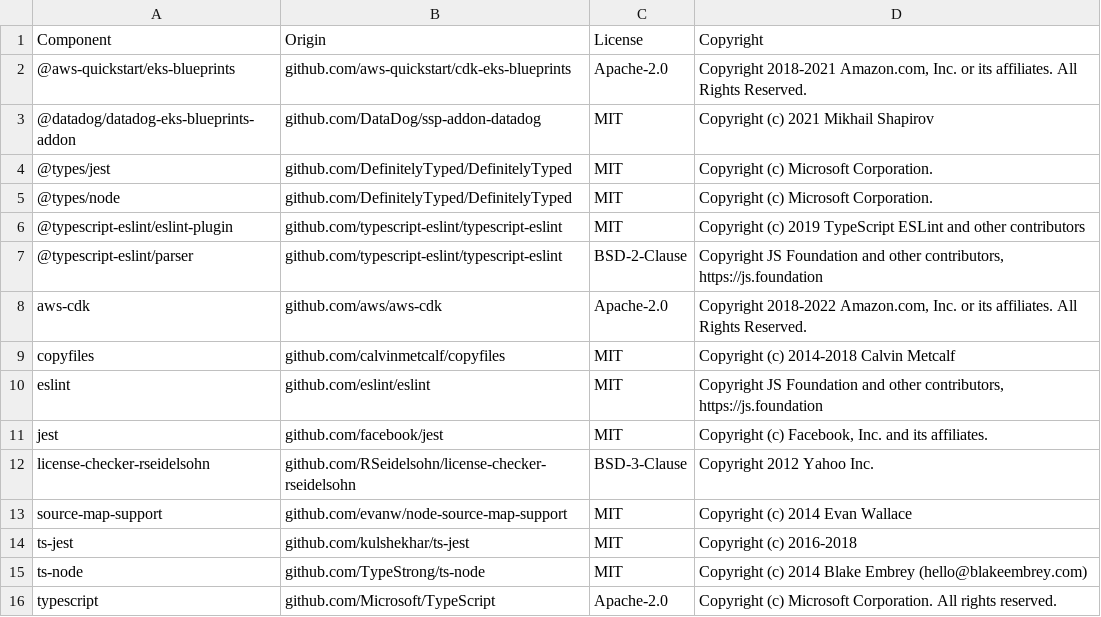
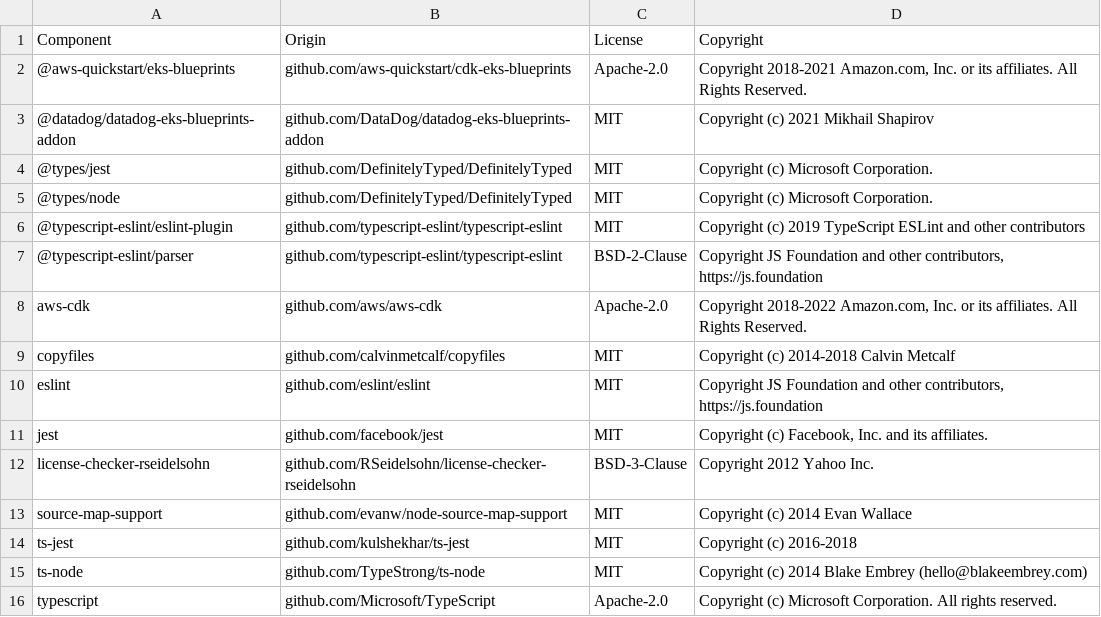
Before and after one commit to DataDog/datadog-eks-blueprints-addon, a CSV file: LICENSE-3rdparty.csv, drawn as a sheet.

```diff
--- a/LICENSE-3rdparty.csv
+++ b/LICENSE-3rdparty.csv
@@ -2,3 +2,3 @@ Component,Origin,License,Copyright
 @aws-quickstart/eks-blueprints,github.com/aws-quickstart/cdk-eks-blueprints,Apache-2.0,"Copyright 2018-2021 Amazon.com, Inc. or its affiliates. All Rights Reserved."
-@datadog/datadog-eks-blueprints-addon,github.com/DataDog/ssp-addon-datadog,MIT,Copyright (c) 2021 Mikhail Shapirov
+@datadog/datadog-eks-blueprints-addon,github.com/DataDog/datadog-eks-blueprints-addon,MIT,Copyright (c) 2021 Mikhail Shapirov
 @types/jest,github.com/DefinitelyTyped/DefinitelyTyped,MIT,Copyright (c) Microsoft Corporation.
```
Also changed, not shown: 2 other files.
